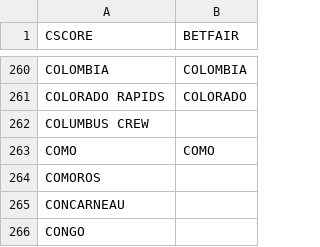
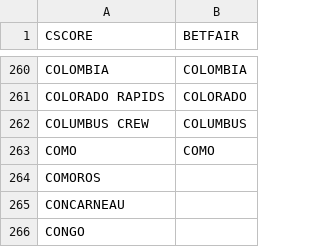
Before and after one commit to altitdb/cscore, a CSV file: datafiles/teams.csv, drawn as a sheet; only a part is shown, gaps mark what is left out; the diff covers the shown part only.

Commit message:
Update teams

```diff
--- a/datafiles/teams.csv
+++ b/datafiles/teams.csv
@@ -261,3 +261,3 @@ COLOMBIA,COLOMBIA
 COLORADO RAPIDS,COLORADO
-COLUMBUS CREW,
+COLUMBUS CREW,COLUMBUS
 COMO,COMO
```
Also changed, not shown: 16 edited cells elsewhere in this file.
